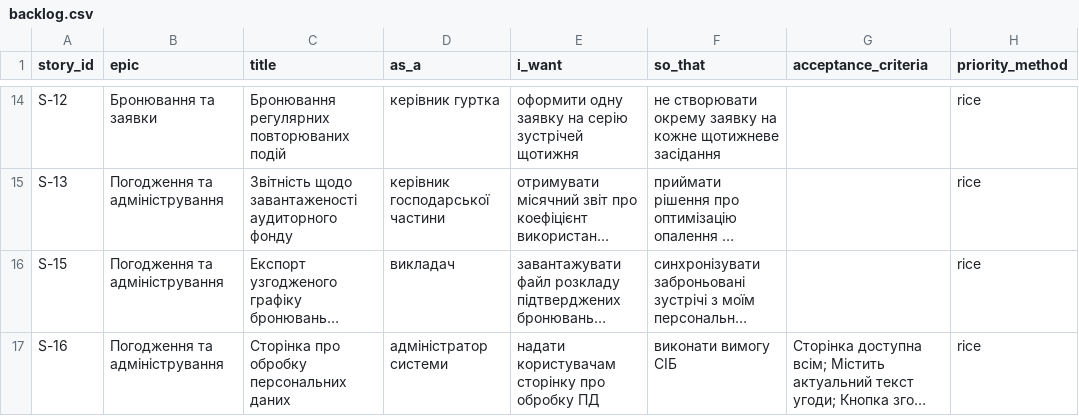
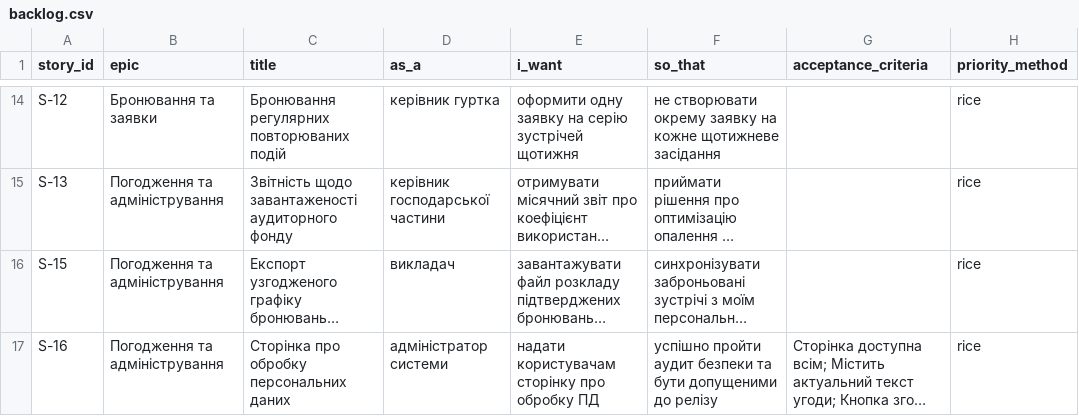
Before and after one commit to AlinaSalovyk/pm-2026-kn42-sadovyk, a CSV file: lr06_backlog/backlog.csv, drawn as a sheet; only a part is shown, gaps mark what is left out; long unchanged cells end in …; the diff names each change by its address in the sheet, - before the commit and + after, or states it on an @@ line.

Commit message:
Update S-16 task details in backlog.csv

```diff
--- a/lr06_backlog/backlog.csv
+++ b/lr06_backlog/backlog.csv
-F17 (so_that): виконати вимогу СІБ
+F17 (so_that): успішно пройти аудит безпеки та бути допущеними до релізу
```
